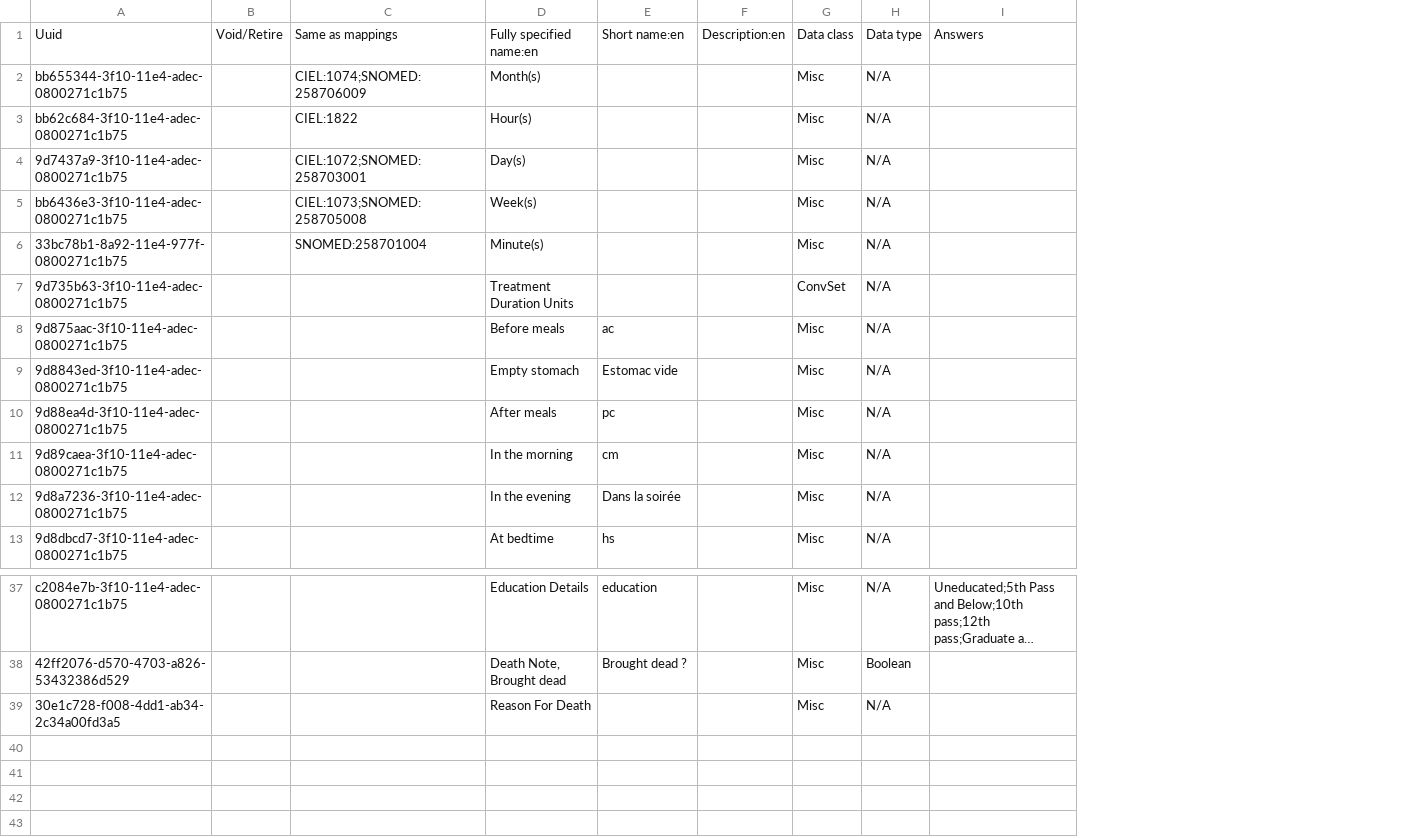
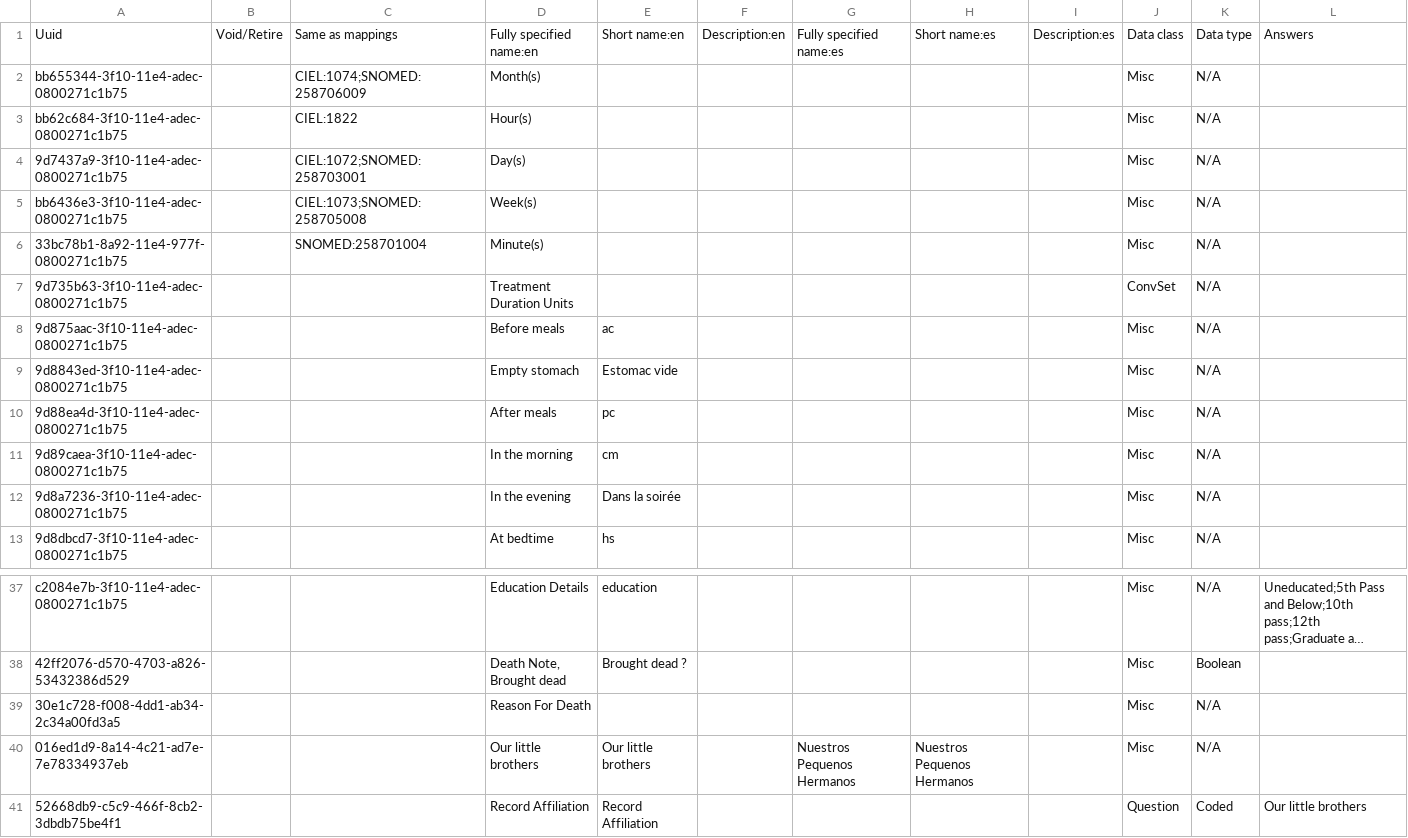
Before and after one commit to globalhealthcoalition/openmrs-config-ghc, a CSV file: configuration/concepts/others.csv, drawn as a sheet; only a part is shown, gaps mark what is left out; long unchanged cells end in …; rows hold the shown columns only; the diff names each change by its address in the sheet, - before the commit and + after, or states it on an @@ line.

Commit message:
Add Record Affiliation

```diff
--- a/configuration/concepts/others.csv
+++ b/configuration/concepts/others.csv
+column G, row 1: Fully specified name:es
+column H, row 1: Short name:es
+column I, row 1: Description:es
+row 40: 016ed1d9-8a14-4c21-ad7e-7e78334937eb |  |  | Our little brothers | Our little brothers |  | Nuestros Pequenos Hermanos | Nuestros Pequenos Hermanos |  | Misc | N/A
+row 41: 52668db9-c5c9-466f-8cb2-3dbdb75be4f1 |  |  | Record Affiliation | Record Affiliation |  |  |  |  | Question | Coded | Our little brothers
```
Also changed, not shown: configuration/personattributetypes/personAttributeTypes.csv.
